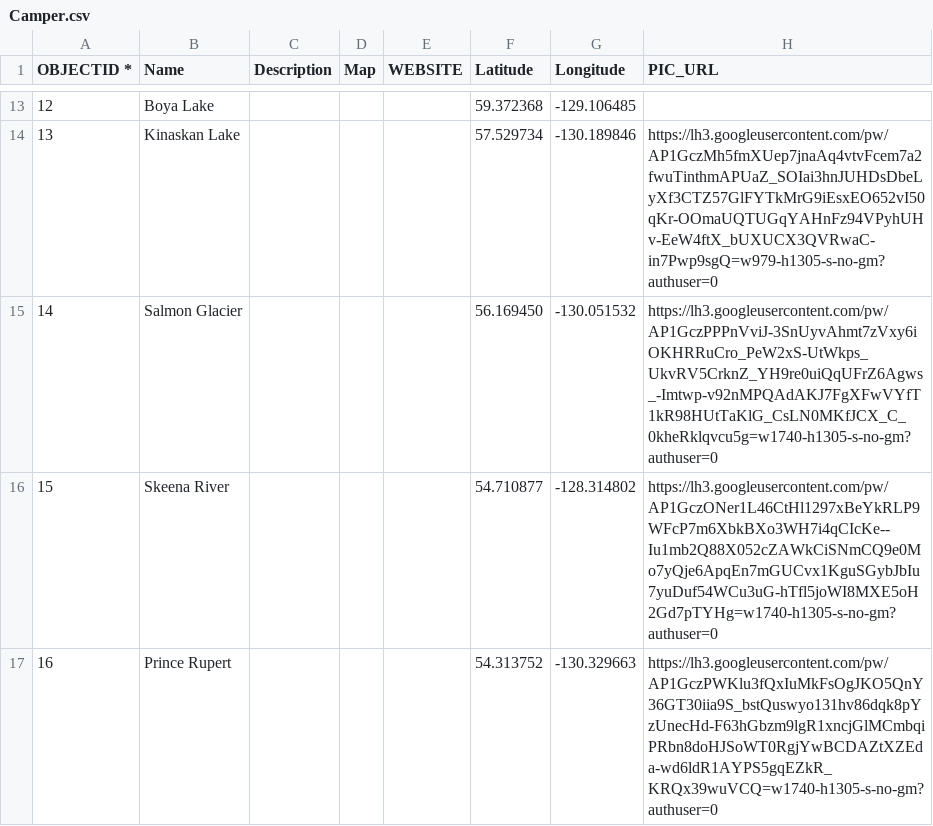
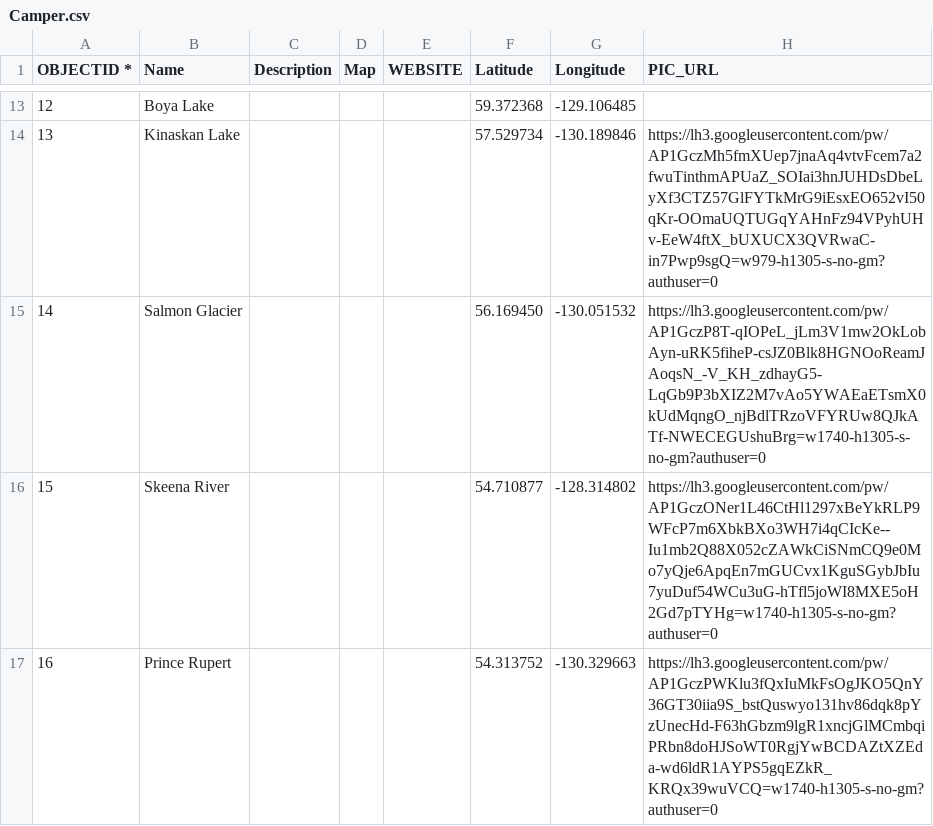
Before and after one commit to bgrrw/Yukon, a CSV file: CSV/Camper.csv, drawn as a sheet; only a part is shown, gaps mark what is left out.

Commit message:
Update Camper.csv

```diff
--- a/CSV/Camper.csv
+++ b/CSV/Camper.csv
@@ -14,3 +14,3 @@ OBJECTID *,Name,Description,Map,WEBSITE,Latitude,Longitude,PIC_URL
 13,Kinaskan Lake,,,,57.529734, -130.189846,https://lh3.googleusercontent.com/pw/AP1GczMh5fmXUep7jnaAq4vtvFcem7a2fwuTinthmAPUaZ_SOIai3hnJUHDsDbeLyXf3CTZ57GlFYTkMrG9iEsxEO652vI50qKr-OOmaUQTUGqYAHnFz94VPyhUHv-EeW4ftX_bUXUCX3QVRwaC-in7Pwp9sgQ=w979-h1305-s-no-gm?authuser=0
-14,Salmon Glacier,,,,56.169450, -130.051532,https://lh3.googleusercontent.com/pw/AP1GczPPPnVviJ-3SnUyvAhmt7zVxy6iOKHRRuCro_PeW2xS-UtWkps_UkvRV5CrknZ_YH9re0uiQqUFrZ6Agws_-Imtwp-v92nMPQAdAKJ7FgXFwVYfT1kR98HUtTaKlG_CsLN0MKfJCX_C_0kheRklqvcu5g=w1740-h1305-s-no-gm?authuser=0
+14,Salmon Glacier,,,,56.169450, -130.051532,https://lh3.googleusercontent.com/pw/AP1GczP8T-qIOPeL_jLm3V1mw2OkLobAyn-uRK5fiheP-csJZ0Blk8HGNOoReamJAoqsN_-V_KH_zdhayG5-LqGb9P3bXIZ2M7vAo5YWAEaETsmX0kUdMqngO_njBdlTRzoVFYRUw8QJkATf-NWECEGUshuBrg=w1740-h1305-s-no-gm?authuser=0
 15,Skeena River,,,,54.710877, -128.314802,https://lh3.googleusercontent.com/pw/AP1GczONer1L46CtHl1297xBeYkRLP9WFcP7m6XbkBXo3WH7i4qCIcKe--Iu1mb2Q88X052cZAWkCiSNmCQ9e0Mo7yQje6ApqEn7mGUCvx1KguSGybJbIu7yuDuf54WCu3uG-hTfl5joWI8MXE5oH2Gd7pTYHg=w1740-h1305-s-no-gm?authuser=0
```
